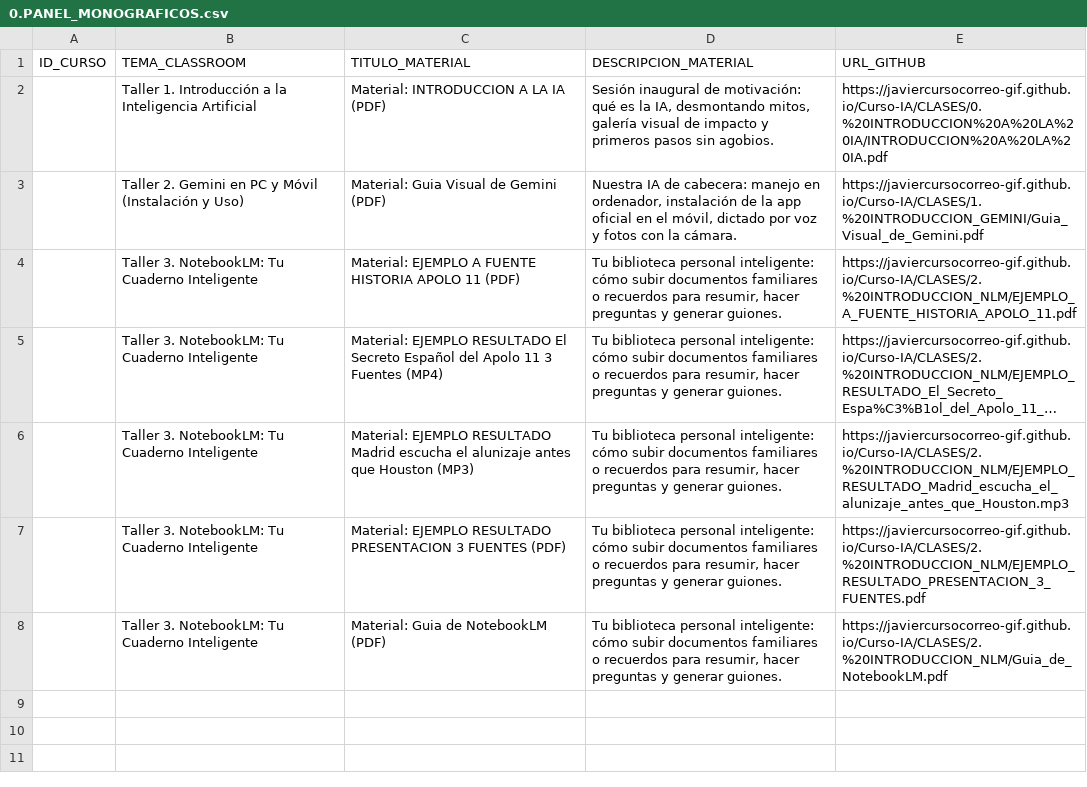
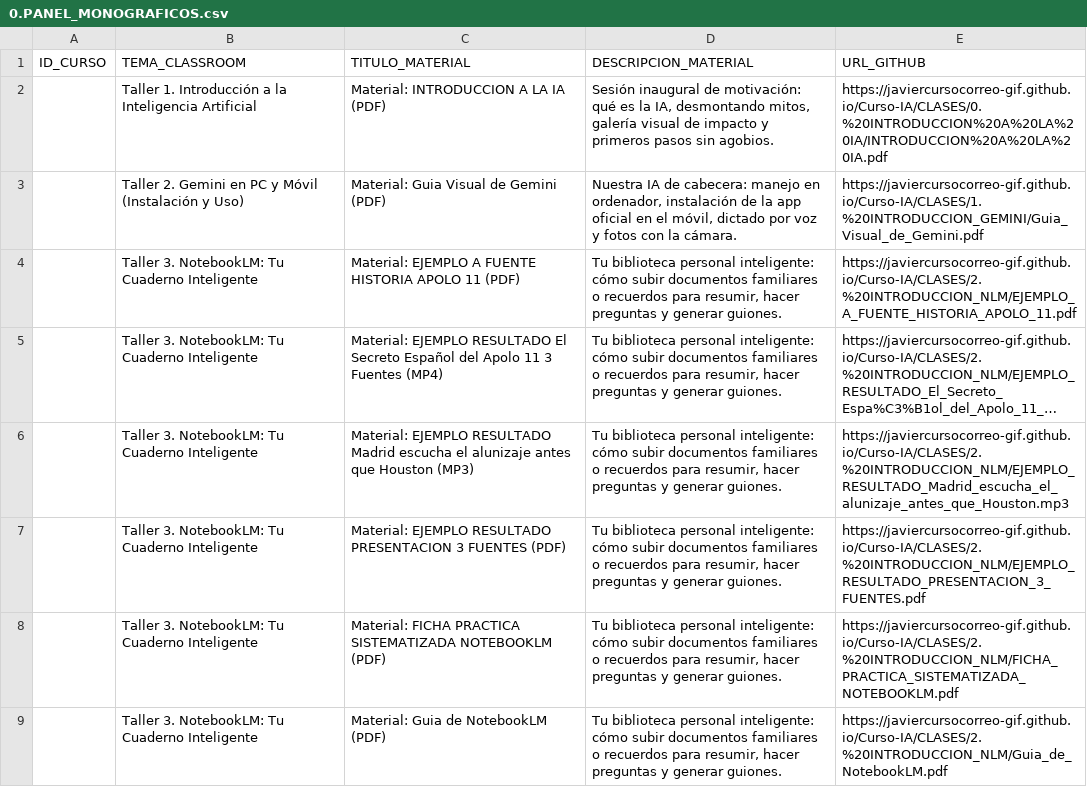
Before and after one commit to javiercursocorreo-gif/Curso-IA, a CSV file: PANELES_CSV/0.PANEL_MONOGRAFICOS.csv, drawn as a sheet; long unchanged cells end in …; the diff names each change by its address in the sheet, - before the commit and + after, or states it on an @@ line.

Commit message:
feat: añadir ficha de practica sistematizada de NotebookLM (Word y PDF) y actualizar panel monografico

```diff
--- a/PANELES_CSV/0.PANEL_MONOGRAFICOS.csv
+++ b/PANELES_CSV/0.PANEL_MONOGRAFICOS.csv
+row 8:  | Taller 3. NotebookLM: Tu Cuaderno Inteligente | Material: FICHA PRACTICA SISTEMATIZADA NOTEBOOKLM (PDF) | Tu biblioteca personal inteligente: cómo subir documentos familiares o recuerdos para resumir, hacer preguntas y generar guiones. | https://javiercursocorreo-gif.github.io/Curso-IA/CLASES/2.%20INTRODUCCION_NLM/FICHA_PRACTICA_SISTEMATIZADA_NOTEBOOKLM.pdf
```
Also changed, not shown: 3 other files.
